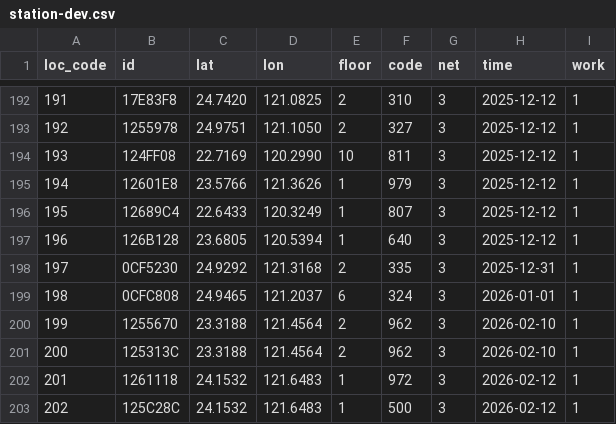
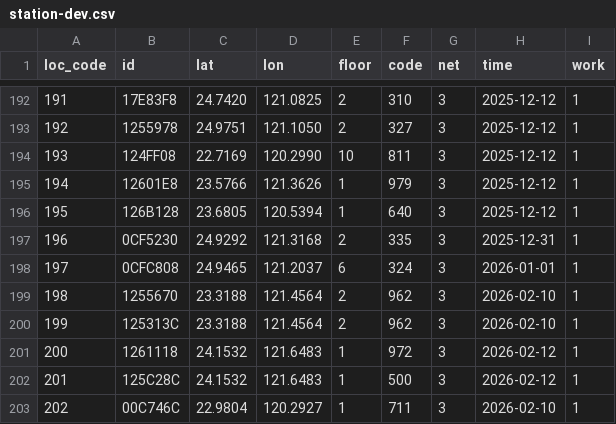
Before and after one commit to ExpTechTW/API, a CSV file: resource/station-dev.csv, drawn as a sheet; only a part is shown, gaps mark what is left out; removed rows and columns are numbered as before the commit, all else as after; the diff names each change by its address in the sheet, - before the commit and + after, or states it on an @@ line.

Commit message:
fix: station (#212)

```diff
--- a/resource/station-dev.csv
+++ b/resource/station-dev.csv
-row 196: 195 | 12689C4 | 22.6433 | 120.3249 | 1 | 807 | 3 | 2025-12-12 | 1
@@ column A (loc_code) renumbered between rows 196 and 202 @@
+row 203: 202 | 00C746C | 22.9804 | 120.2927 | 1 | 711 | 3 | 2026-02-10 | 1
```
